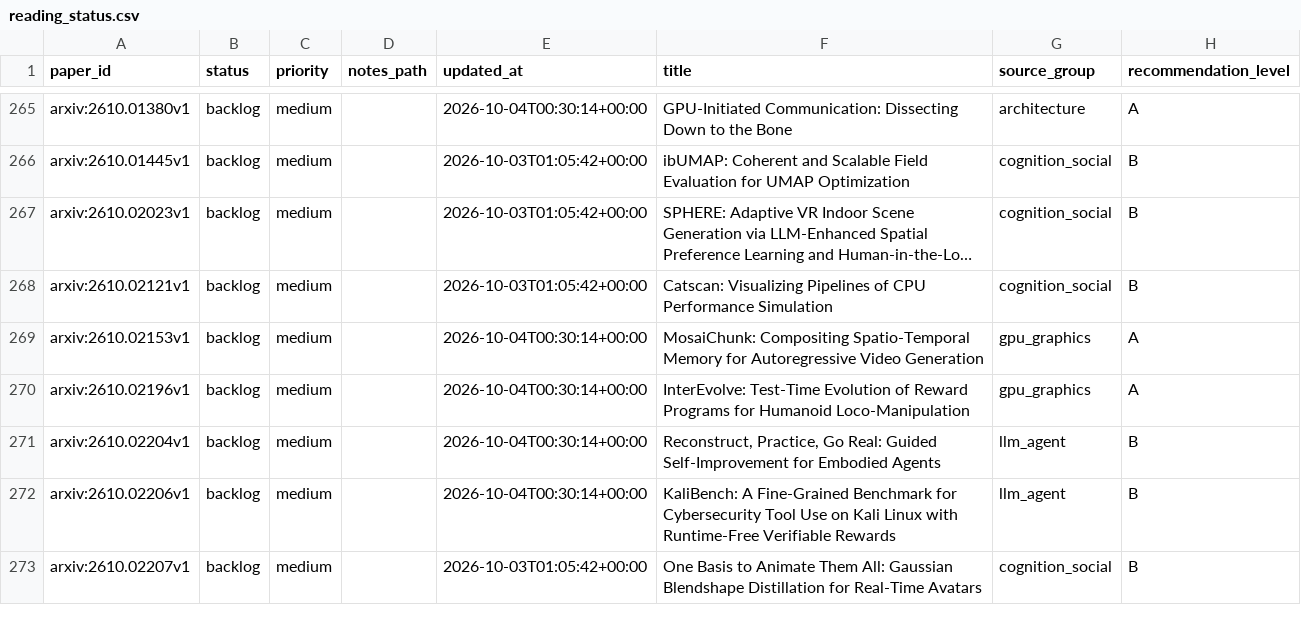
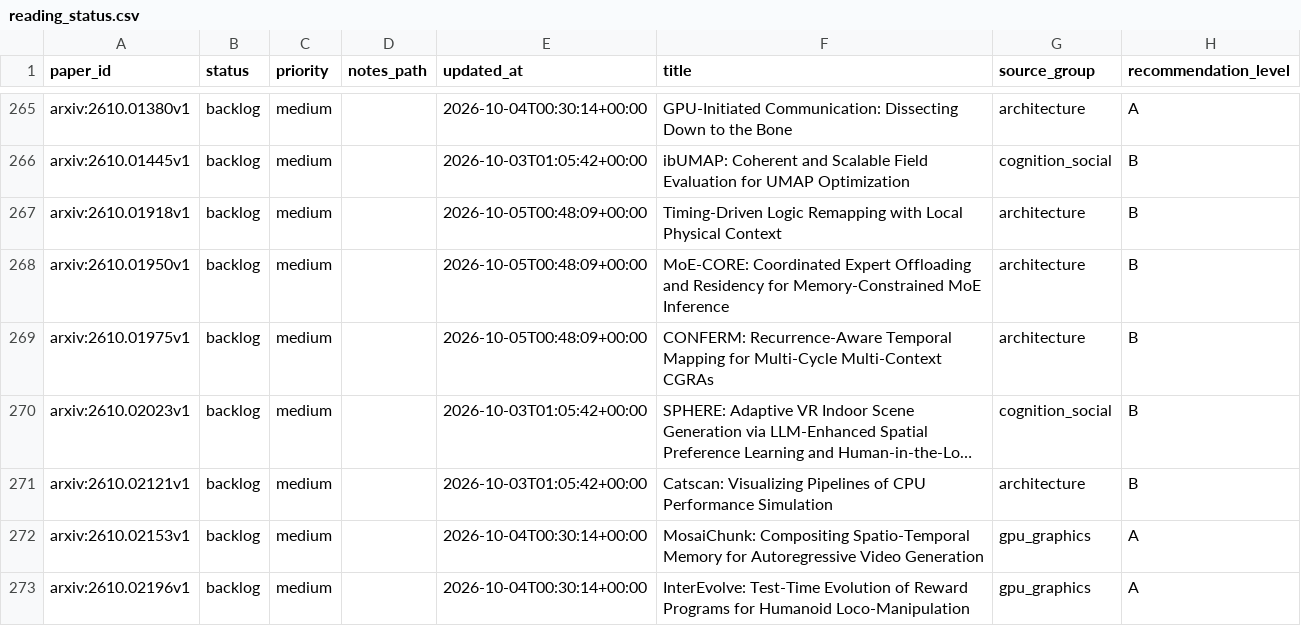
Before and after one commit to JayeCheng/paper-learning-system, a CSV file: data/exports/reading_status.csv, drawn as a sheet; only a part is shown, gaps mark what is left out; the shorter side is filled out with more unchanged rows; long unchanged cells end in …; addresses are those after the commit; the diff names each change by its address in the sheet, - before the commit and + after, or states it on an @@ line.

```diff
--- a/data/exports/reading_status.csv
+++ b/data/exports/reading_status.csv
+row 267: arxiv:2610.01918v1 | backlog | medium |  | 2026-10-05T00:48:09+00:00 | Timing-Driven Logic Remapping with Local Physical Context | architecture | B
+row 268: arxiv:2610.01950v1 | backlog | medium |  | 2026-10-05T00:48:09+00:00 | MoE-CORE: Coordinated Expert Offloading and Residency for Memory-Constrained MoE Inference | architecture | B
+row 269: arxiv:2610.01975v1 | backlog | medium |  | 2026-10-05T00:48:09+00:00 | CONFERM: Recurrence-Aware Temporal Mapping for Multi-Cycle Multi-Context CGRAs | architecture | B
-G271 (source_group): cognition_social
+G271 (source_group): architecture
```
Also changed, not shown: data/exports/daily_papers.csv, data/exports/papers.csv, 12 other files.
